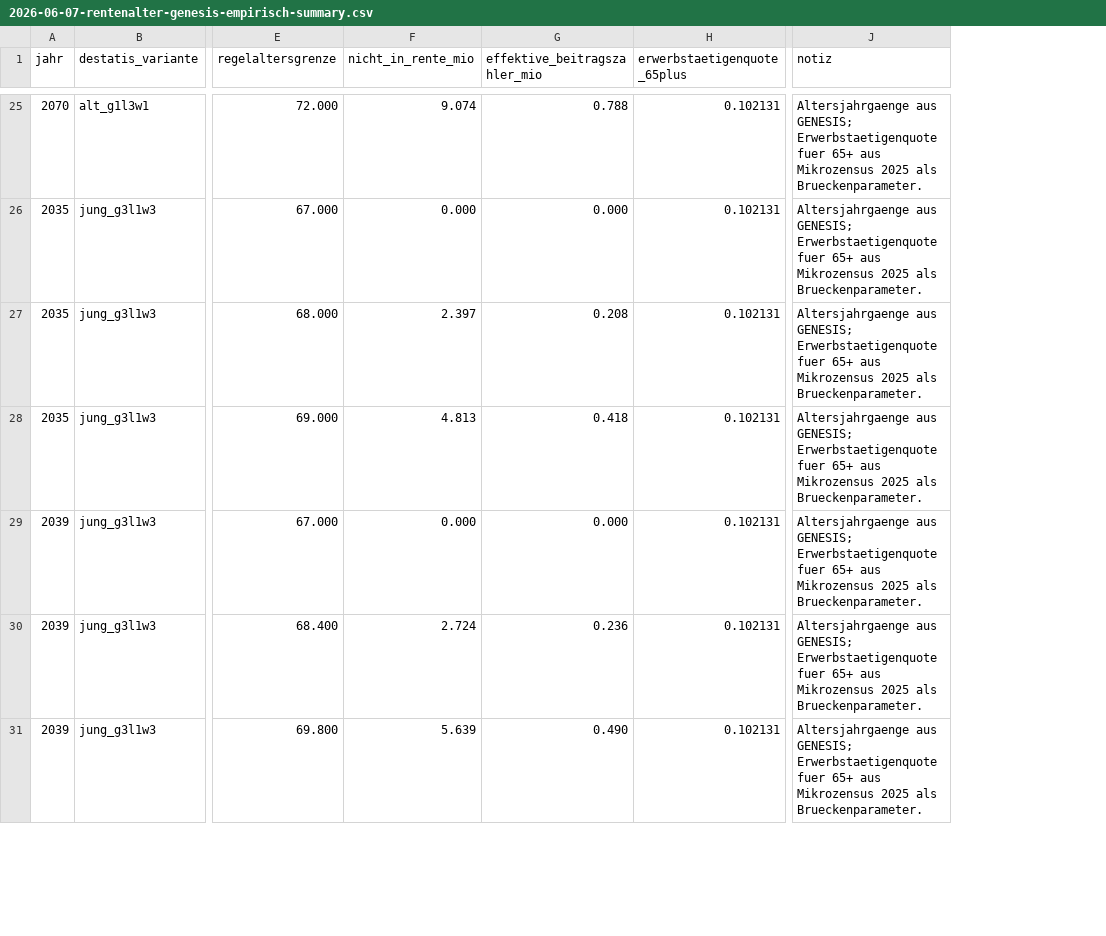
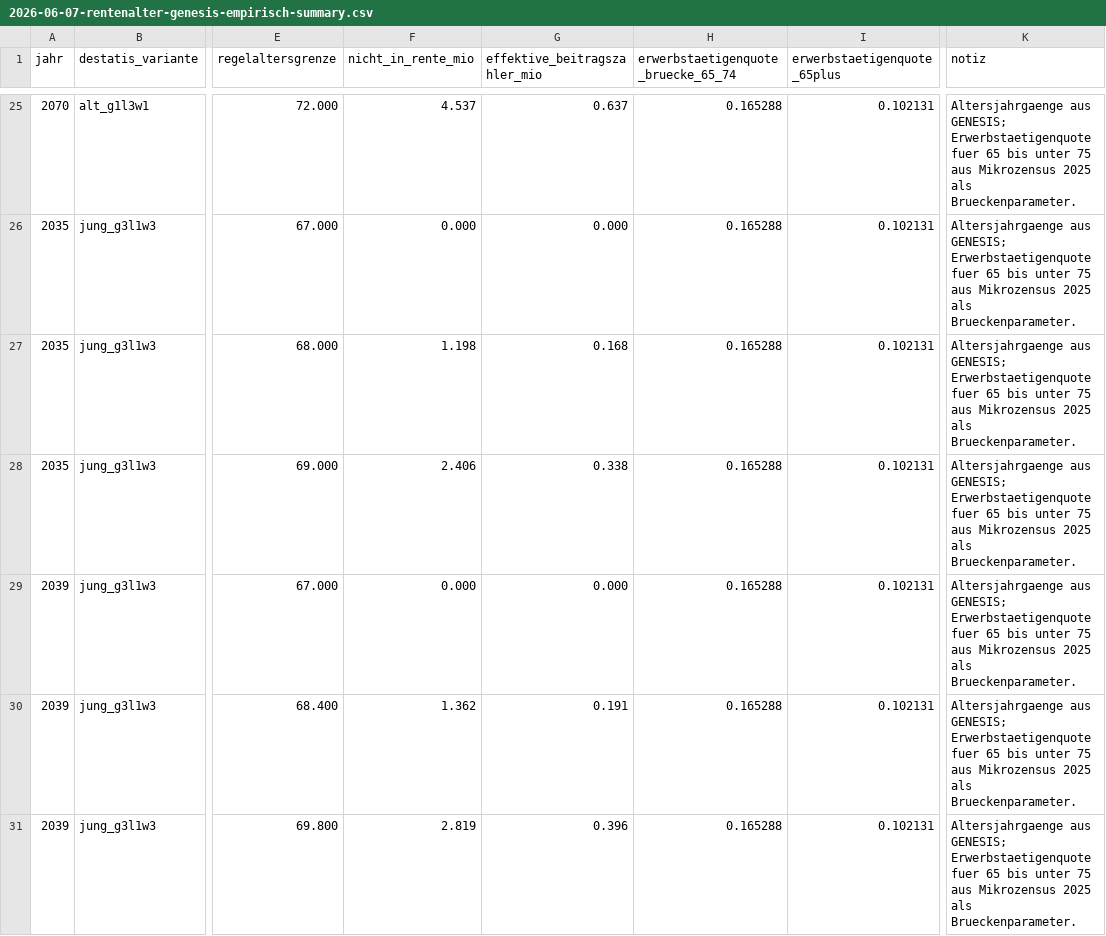
Before and after one commit to frankherchet/agenda2030, a CSV file: analysen/daten/2026-06-07-rentenalter-genesis-empirisch-summary.csv, drawn as a sheet; only a part is shown, gaps mark what is left out; addresses are those after the commit; the diff covers the shown part only; the diff names each change by its address in the sheet, - before the commit and + after, or states it on an @@ line.

```diff
--- a/analysen/daten/2026-06-07-rentenalter-genesis-empirisch-summary.csv
+++ b/analysen/daten/2026-06-07-rentenalter-genesis-empirisch-summary.csv
+column H, row 1: erwerbstaetigenquote_bruecke_65_74; rows 25-31: all 0.165288
-F25 (nicht_in_rente_mio): 9.074
+F25 (nicht_in_rente_mio): 4.537
-G25 (effektive_beitragszahler_mio): 0.788
+G25 (effektive_beitragszahler_mio): 0.637
-K25:K31 (notiz): …Erwerbstaetigenquote fuer 65+ aus Mikrozensus…
+K25:K31 (notiz): …Erwerbstaetigenquote fuer 65 bis unter 75 aus Mikrozensus…
-F27 (nicht_in_rente_mio): 2.397
+F27 (nicht_in_rente_mio): 1.198
-G27 (effektive_beitragszahler_mio): 0.208
+G27 (effektive_beitragszahler_mio): 0.168
-F28 (nicht_in_rente_mio): 4.813
+F28 (nicht_in_rente_mio): 2.406
-G28 (effektive_beitragszahler_mio): 0.418
+G28 (effektive_beitragszahler_mio): 0.338
-F30 (nicht_in_rente_mio): 2.724
+F30 (nicht_in_rente_mio): 1.362
-G30 (effektive_beitragszahler_mio): 0.236
+G30 (effektive_beitragszahler_mio): 0.191
-F31 (nicht_in_rente_mio): 5.639
+F31 (nicht_in_rente_mio): 2.819
-G31 (effektive_beitragszahler_mio): 0.490
+G31 (effektive_beitragszahler_mio): 0.396
```
Also changed, not shown: 67 edited cells elsewhere in this file, analysen/daten/2026-06-07-rentenalter-genesis-empirisch-altersjahre.csv, 19 other files.
